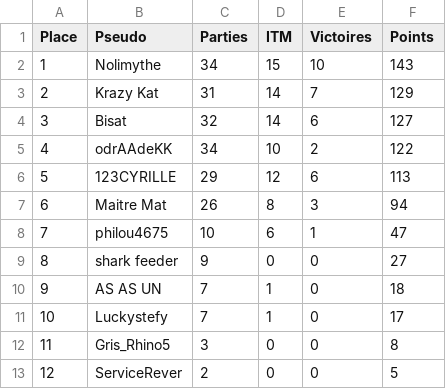
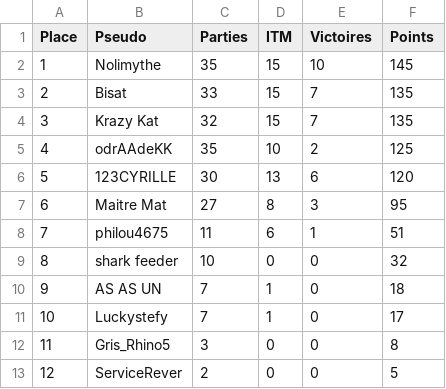
Before and after one commit to OdrAAdeKK/coronamax-public, a CSV file: data/points_table.csv, drawn as a sheet.

```diff
--- a/data/points_table.csv
+++ b/data/points_table.csv
@@ -1,10 +1,10 @@
 Place,Pseudo,Parties,ITM,Victoires,Points
-1,Nolimythe,34,15,10,143
-2,Krazy Kat,31,14,7,129
-3,Bisat,32,14,6,127
-4,odrAAdeKK,34,10,2,122
-5,123CYRILLE,29,12,6,113
-6,Maitre Mat,26,8,3,94
-7,philou4675,10,6,1,47
-8,shark feeder,9,0,0,27
+1,Nolimythe,35,15,10,145
+2,Bisat,33,15,7,135
+3,Krazy Kat,32,15,7,135
+4,odrAAdeKK,35,10,2,125
+5,123CYRILLE,30,13,6,120
+6,Maitre Mat,27,8,3,95
+7,philou4675,11,6,1,51
+8,shark feeder,10,0,0,32
 9,AS AS UN,7,1,0,18
```
Also changed, not shown: data/journal.csv, data/latest_master.csv, 2 other files.
